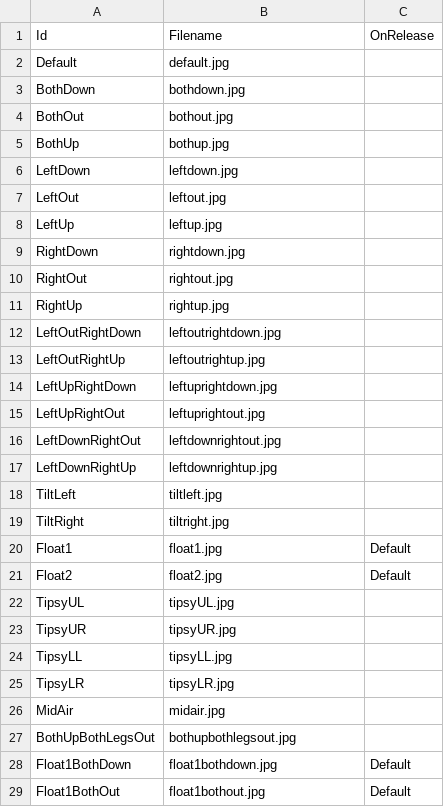
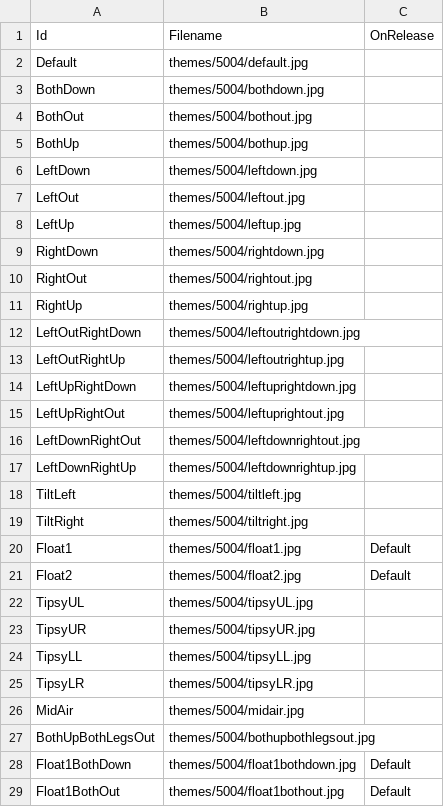
Before and after one commit to caarmen/nounours-android, a CSV file: app/src/main/assets/themes/5004/image.csv, drawn as a sheet; only a part is shown; the diff covers the shown part only.

Commit message:
Simplify loading the themes

```diff
--- a/app/src/main/assets/themes/5004/image.csv
+++ b/app/src/main/assets/themes/5004/image.csv
@@ -1,29 +1,29 @@
 Id,Filename,OnRelease
-Default,default.jpg,
-BothDown,bothdown.jpg,
-BothOut,bothout.jpg,
-BothUp,bothup.jpg,
-LeftDown,leftdown.jpg,
-LeftOut,leftout.jpg,
-LeftUp,leftup.jpg
-RightDown,rightdown.jpg,
-RightOut,rightout.jpg,
-RightUp,rightup.jpg,
-LeftOutRightDown,leftoutrightdown.jpg,
-LeftOutRightUp,leftoutrightup.jpg,
-LeftUpRightDown,leftuprightdown.jpg,
-LeftUpRightOut,leftuprightout.jpg
-LeftDownRightOut,leftdownrightout.jpg,
-LeftDownRightUp,leftdownrightup.jpg,
-TiltLeft,tiltleft.jpg,
-TiltRight,tiltright.jpg,
-Float1,float1.jpg,Default
-Float2,float2.jpg,Default
-TipsyUL,tipsyUL.jpg
-TipsyUR,tipsyUR.jpg
-TipsyLL,tipsyLL.jpg
-TipsyLR,tipsyLR.jpg
-MidAir,midair.jpg
-BothUpBothLegsOut,bothupbothlegsout.jpg
-Float1BothDown,float1bothdown.jpg,Default
-Float1BothOut,float1bothout.jpg,Default
+Default,themes/5004/default.jpg,
+BothDown,themes/5004/bothdown.jpg,
+BothOut,themes/5004/bothout.jpg,
+BothUp,themes/5004/bothup.jpg,
+LeftDown,themes/5004/leftdown.jpg,
+LeftOut,themes/5004/leftout.jpg,
+LeftUp,themes/5004/leftup.jpg
+RightDown,themes/5004/rightdown.jpg,
+RightOut,themes/5004/rightout.jpg,
+RightUp,themes/5004/rightup.jpg,
+LeftOutRightDown,themes/5004/leftoutrightdown.jpg,
+LeftOutRightUp,themes/5004/leftoutrightup.jpg,
+LeftUpRightDown,themes/5004/leftuprightdown.jpg,
+LeftUpRightOut,themes/5004/leftuprightout.jpg
+LeftDownRightOut,themes/5004/leftdownrightout.jpg,
+LeftDownRightUp,themes/5004/leftdownrightup.jpg,
+TiltLeft,themes/5004/tiltleft.jpg,
+TiltRight,themes/5004/tiltright.jpg,
+Float1,themes/5004/float1.jpg,Default
+Float2,themes/5004/float2.jpg,Default
+TipsyUL,themes/5004/tipsyUL.jpg
+TipsyUR,themes/5004/tipsyUR.jpg
+TipsyLL,themes/5004/tipsyLL.jpg
+TipsyLR,themes/5004/tipsyLR.jpg
+MidAir,themes/5004/midair.jpg
+BothUpBothLegsOut,themes/5004/bothupbothlegsout.jpg
+Float1BothDown,themes/5004/float1bothdown.jpg,Default
+Float1BothOut,themes/5004/float1bothout.jpg,Default
```
Also changed, not shown: 9 edited cells elsewhere in this file, app/src/main/assets/themes/5000/image.csv, app/src/main/assets/themes/5001/image.csv, 5 other files.
